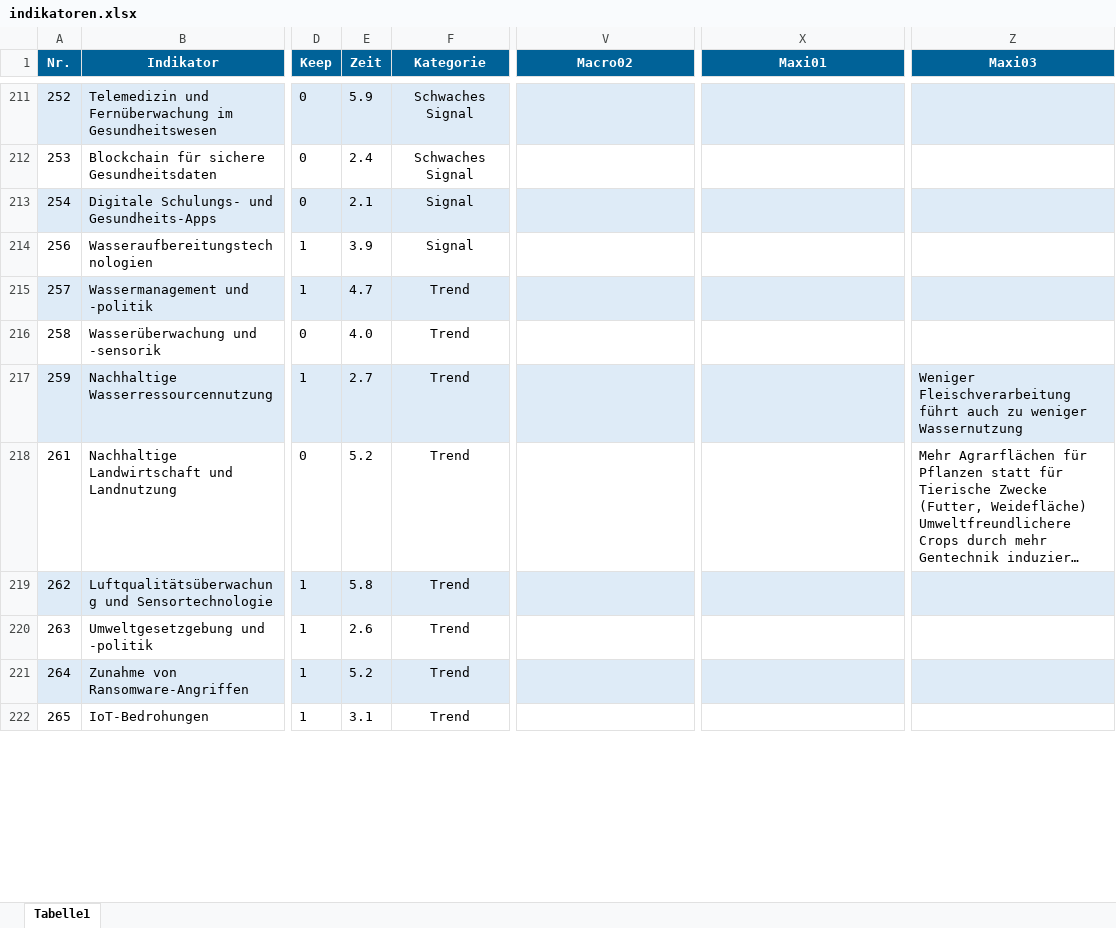
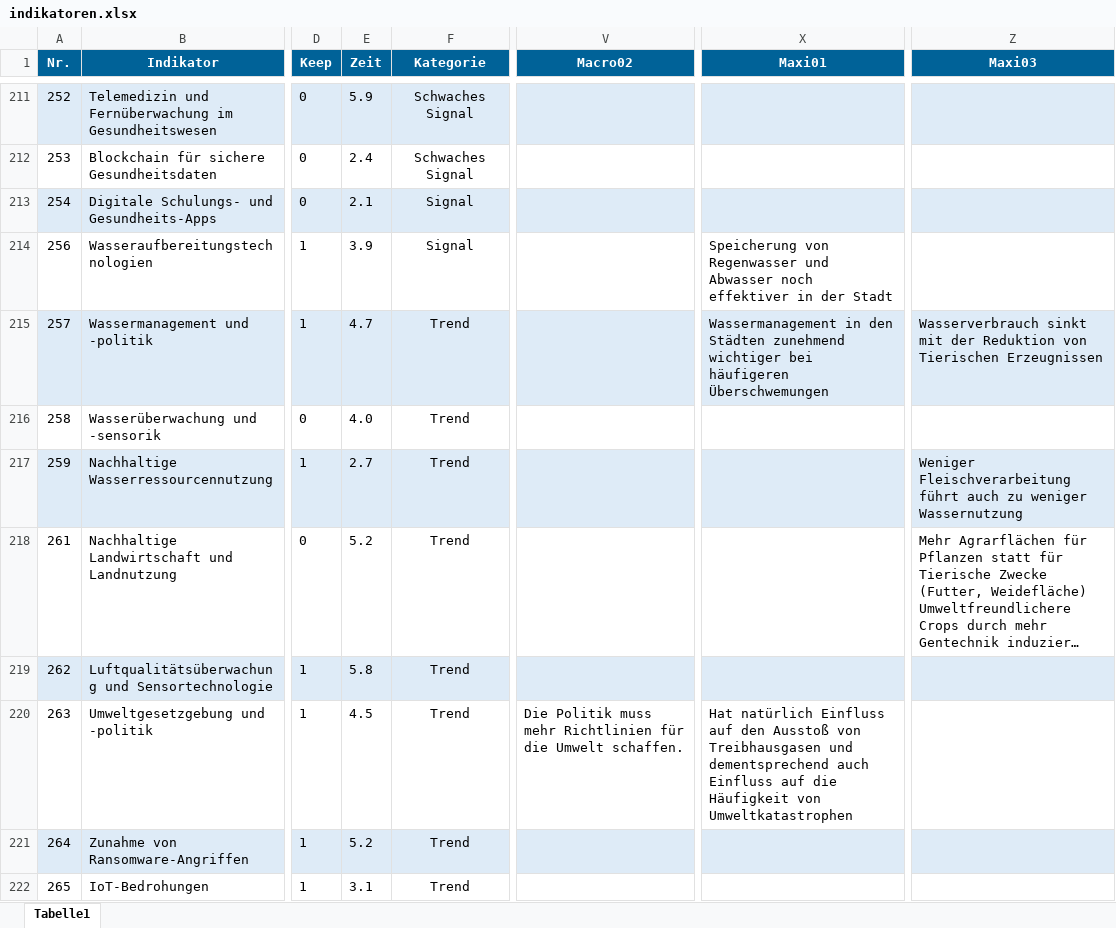
Before and after one commit to clausenk/Projekt2023, an Excel workbook: indikatoren.xlsx, sheet Tabelle1, drawn as a sheet; only a part is shown, gaps mark what is left out; long unchanged cells end in …; values as stored, in another font and other column widths than the file's, no borders; the diff covers the shown part only; the diff names each change by its address in the sheet, - before the commit and + after, or states it on an @@ line.

```diff
--- a/indikatoren.xlsx (sheet Tabelle1)
+++ b/indikatoren.xlsx (sheet Tabelle1)
-X214 (Maxi01): (empty)
+X214 (Maxi01): Speicherung von Regenwasser und Abwasser noch effektiver in der Stadt
-X215 (Maxi01): (empty)
+X215 (Maxi01): Wassermanagement in den Städten zunehmend wichtiger bei häufigeren Überschwemungen
-Z215 (Maxi03): (empty)
+Z215 (Maxi03): Wasserverbrauch sinkt mit der Reduktion von Tierischen Erzeugnissen
-E220 (Zeit): 2.6
+E220 (Zeit): 4.5
-V220 (Macro02): (empty)
+V220 (Macro02): Die Politik muss mehr Richtlinien für die Umwelt schaffen.
-X220 (Maxi01): (empty)
+X220 (Maxi01): Hat natürlich Einfluss auf den Ausstoß von Treibhausgasen und dementsprechend auch Einfluss auf die Häufigkeit von Umweltkatastrophen
```
Also changed, not shown: 1 added row and 41 edited cells elsewhere in this sheet, 2 other files.
